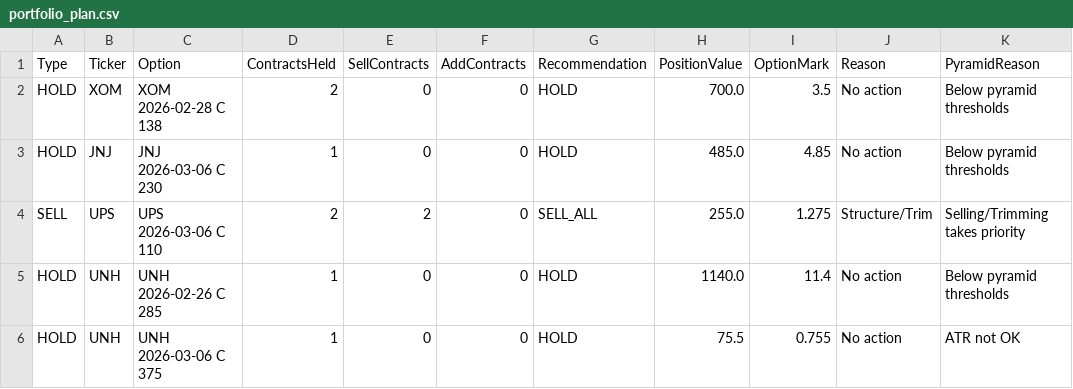
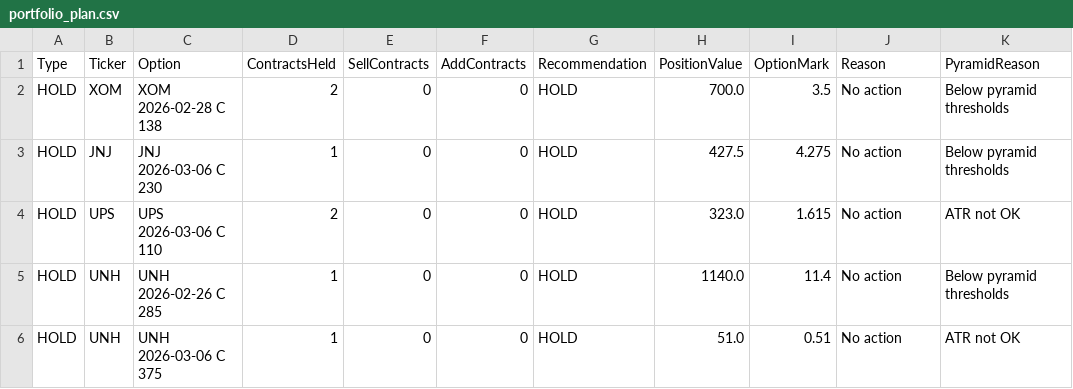
Before and after one commit to vibraniumtag-code/Stocks, a CSV file: docs/portfolio_plan.csv, drawn as a sheet.

```diff
--- a/docs/portfolio_plan.csv
+++ b/docs/portfolio_plan.csv
@@ -2,5 +2,5 @@ Type,Ticker,Option,ContractsHeld,SellContracts,AddContracts,Recommendation,Posit
 HOLD,XOM,XOM 2026-02-28 C 138,2,0,0,HOLD,700.0,3.5,No action,Below pyramid thresholds
-HOLD,JNJ,JNJ 2026-03-06 C 230,1,0,0,HOLD,485.0,4.85,No action,Below pyramid thresholds
-SELL,UPS,UPS 2026-03-06 C 110,2,2,0,SELL_ALL,255.0,1.275,Structure/Trim,Selling/Trimming takes priority
+HOLD,JNJ,JNJ 2026-03-06 C 230,1,0,0,HOLD,427.5,4.275,No action,Below pyramid thresholds
+HOLD,UPS,UPS 2026-03-06 C 110,2,0,0,HOLD,323.0,1.615,No action,ATR not OK
 HOLD,UNH,UNH 2026-02-26 C 285,1,0,0,HOLD,1140.0,11.4,No action,Below pyramid thresholds
-HOLD,UNH,UNH 2026-03-06 C 375,1,0,0,HOLD,75.5,0.755,No action,ATR not OK
+HOLD,UNH,UNH 2026-03-06 C 375,1,0,0,HOLD,51.0,0.51,No action,ATR not OK
```
Also changed, not shown: portfolio_plan.csv.
